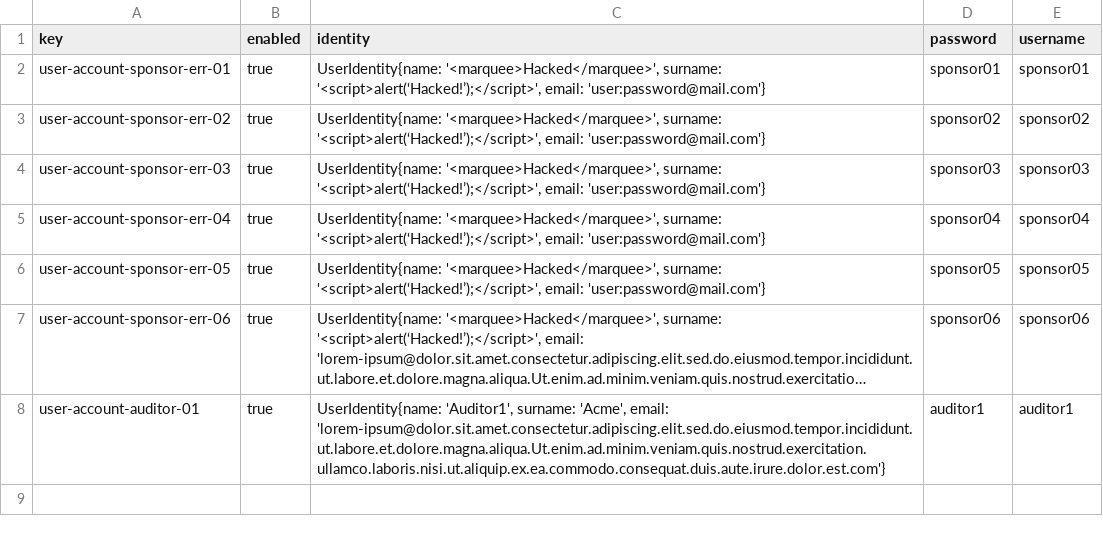
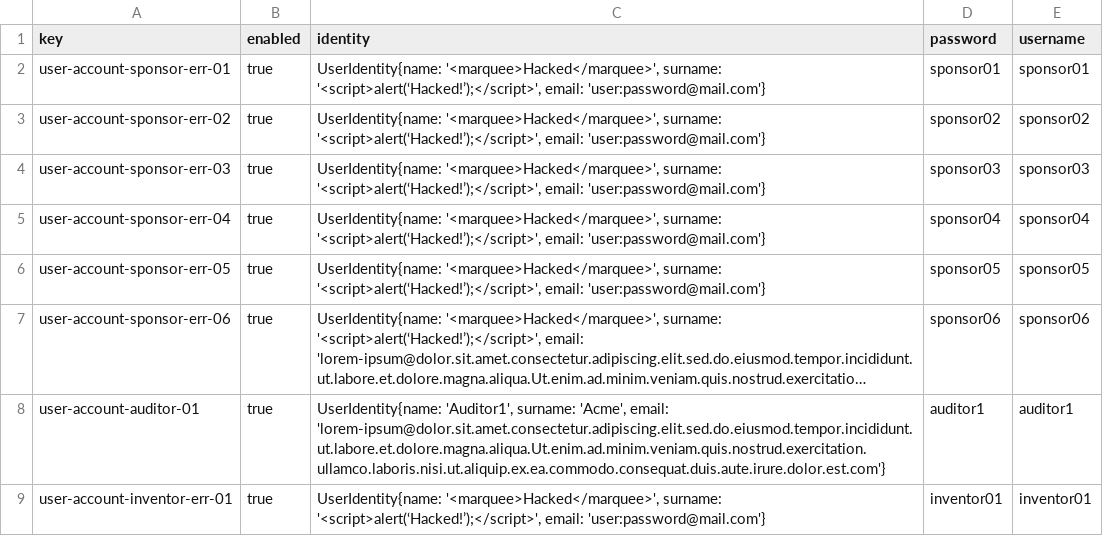
Before and after one commit to G063/Acme-Starters-C, a CSV file: src/main/resources/WEB-INF/data/errata/batch-01/user-account.csv, drawn as a sheet; long unchanged cells end in …; the diff names each change by its address in the sheet, - before the commit and + after, or states it on an @@ line.

```diff
--- a/src/main/resources/WEB-INF/data/errata/batch-01/user-account.csv
+++ b/src/main/resources/WEB-INF/data/errata/batch-01/user-account.csv
+row 9: user-account-inventor-err-01 | true | UserIdentity{name: '<marquee>Hacked</marquee>', surname: '<script>alert(‘Hacked!’);</script>', email: 'user:password@mail.com'} | inventor01 | inventor01
```
Also changed, not shown: src/main/resources/WEB-INF/data/errata/batch-01/invention.csv, src/main/resources/WEB-INF/data/errata/batch-01/part.csv, 1 other file.
